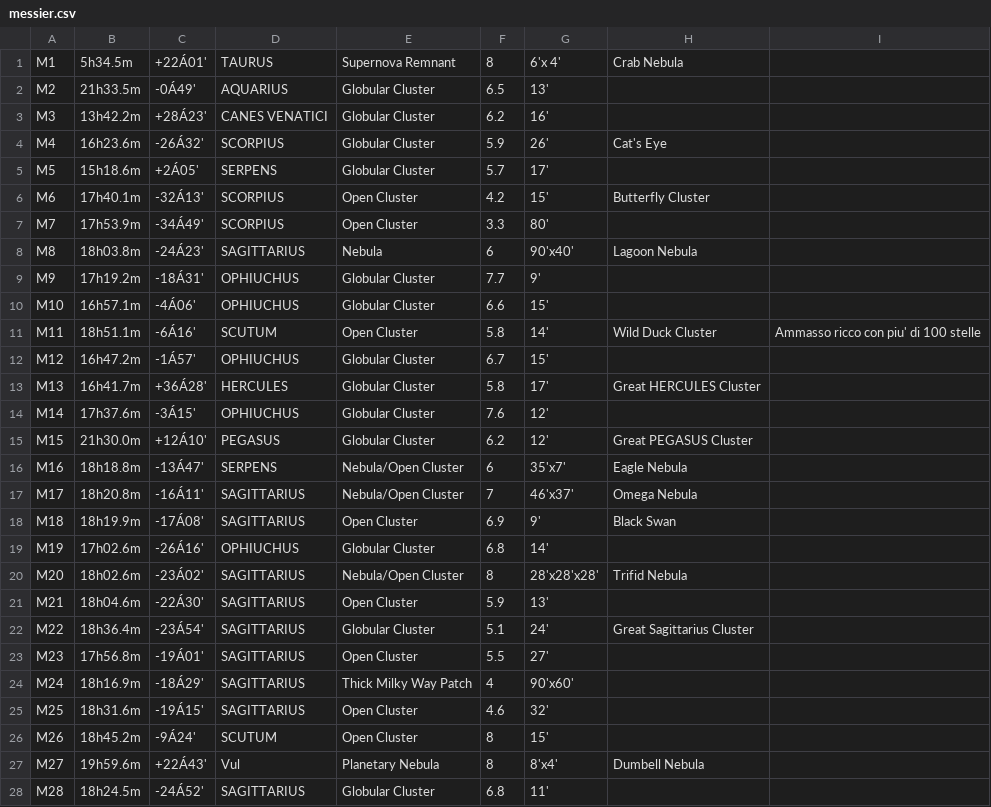
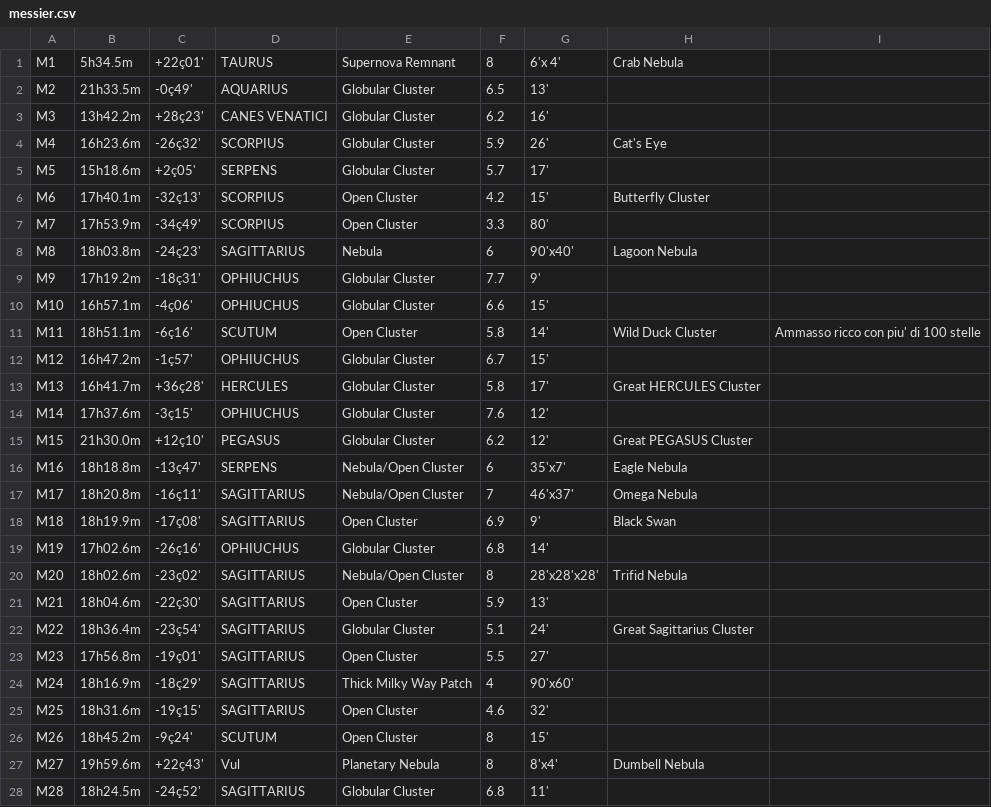
Before and after one commit to cjsatuforc/rDUINOScope, a CSV file: _2.3.1_Boiana_EQ_Giacomo/SD_card_content/messier.csv, drawn as a sheet; only a part is shown; the diff covers the shown part only.

Commit message:
DMA TFT library translation

```diff
--- a/_2.3.1_Boiana_EQ_Giacomo/SD_card_content/messier.csv
+++ b/_2.3.1_Boiana_EQ_Giacomo/SD_card_content/messier.csv
@@ -1,28 +1,28 @@
-M1;5h34.5m;+22Á01';TAURUS;Supernova Remnant;8;6'x 4';Crab Nebula;
-M2;21h33.5m;-0Á49';AQUARIUS;Globular Cluster;6.5;13';;
-M3;13h42.2m;+28Á23';CANES VENATICI;Globular Cluster;6.2;16';;
-M4;16h23.6m;-26Á32';SCORPIUS;Globular Cluster;5.9;26';Cat's Eye;
-M5;15h18.6m;+2Á05';SERPENS;Globular Cluster;5.7;17';;
-M6;17h40.1m;-32Á13';SCORPIUS;Open Cluster;4.2;15';Butterfly Cluster;
-M7;17h53.9m;-34Á49';SCORPIUS;Open Cluster;3.3;80';;
-M8;18h03.8m;-24Á23';SAGITTARIUS;Nebula;6;90'x40';Lagoon Nebula;
-M9;17h19.2m;-18Á31';OPHIUCHUS;Globular Cluster;7.7;9';;
-M10;16h57.1m;-4Á06';OPHIUCHUS;Globular Cluster;6.6;15';;
-M11;18h51.1m;-6Á16';SCUTUM;Open Cluster;5.8;14';Wild Duck Cluster;Ammasso ricco con piu' di 100 stelle
-M12;16h47.2m;-1Á57';OPHIUCHUS;Globular Cluster;6.7;15';;
-M13;16h41.7m;+36Á28';HERCULES;Globular Cluster;5.8;17';Great HERCULES Cluster;
-M14;17h37.6m;-3Á15';OPHIUCHUS;Globular Cluster;7.6;12';;
-M15;21h30.0m;+12Á10';PEGASUS;Globular Cluster;6.2;12';Great PEGASUS Cluster;
-M16;18h18.8m;-13Á47';SERPENS;Nebula/Open Cluster;6;35'x7';Eagle Nebula;
-M17;18h20.8m;-16Á11';SAGITTARIUS;Nebula/Open Cluster;7;46'x37';Omega Nebula;
-M18;18h19.9m;-17Á08';SAGITTARIUS;Open Cluster;6.9;9';Black Swan;
-M19;17h02.6m;-26Á16';OPHIUCHUS;Globular Cluster;6.8;14';;
-M20;18h02.6m;-23Á02';SAGITTARIUS;Nebula/Open Cluster;8;28'x28'x28';Trifid Nebula;
-M21;18h04.6m;-22Á30';SAGITTARIUS;Open Cluster;5.9;13';;
-M22;18h36.4m;-23Á54';SAGITTARIUS;Globular Cluster;5.1;24';Great Sagittarius Cluster;
-M23;17h56.8m;-19Á01';SAGITTARIUS;Open Cluster;5.5;27';;
-M24;18h16.9m;-18Á29';SAGITTARIUS;Thick Milky Way Patch;4;90'x60';;
-M25;18h31.6m;-19Á15';SAGITTARIUS;Open Cluster;4.6;32';;
-M26;18h45.2m;-9Á24';SCUTUM;Open Cluster;8;15';;
-M27;19h59.6m;+22Á43';Vul;Planetary Nebula;8;8'x4';Dumbell Nebula;
-M28;18h24.5m;-24Á52';SAGITTARIUS;Globular Cluster;6.8;11';;
+M1;5h34.5m;+22ç01';TAURUS;Supernova Remnant;8;6'x 4';Crab Nebula;
+M2;21h33.5m;-0ç49';AQUARIUS;Globular Cluster;6.5;13';;
+M3;13h42.2m;+28ç23';CANES VENATICI;Globular Cluster;6.2;16';;
+M4;16h23.6m;-26ç32';SCORPIUS;Globular Cluster;5.9;26';Cat's Eye;
+M5;15h18.6m;+2ç05';SERPENS;Globular Cluster;5.7;17';;
+M6;17h40.1m;-32ç13';SCORPIUS;Open Cluster;4.2;15';Butterfly Cluster;
+M7;17h53.9m;-34ç49';SCORPIUS;Open Cluster;3.3;80';;
+M8;18h03.8m;-24ç23';SAGITTARIUS;Nebula;6;90'x40';Lagoon Nebula;
+M9;17h19.2m;-18ç31';OPHIUCHUS;Globular Cluster;7.7;9';;
+M10;16h57.1m;-4ç06';OPHIUCHUS;Globular Cluster;6.6;15';;
+M11;18h51.1m;-6ç16';SCUTUM;Open Cluster;5.8;14';Wild Duck Cluster;Ammasso ricco con piu' di 100 stelle
+M12;16h47.2m;-1ç57';OPHIUCHUS;Globular Cluster;6.7;15';;
+M13;16h41.7m;+36ç28';HERCULES;Globular Cluster;5.8;17';Great HERCULES Cluster;
+M14;17h37.6m;-3ç15';OPHIUCHUS;Globular Cluster;7.6;12';;
+M15;21h30.0m;+12ç10';PEGASUS;Globular Cluster;6.2;12';Great PEGASUS Cluster;
+M16;18h18.8m;-13ç47';SERPENS;Nebula/Open Cluster;6;35'x7';Eagle Nebula;
+M17;18h20.8m;-16ç11';SAGITTARIUS;Nebula/Open Cluster;7;46'x37';Omega Nebula;
+M18;18h19.9m;-17ç08';SAGITTARIUS;Open Cluster;6.9;9';Black Swan;
+M19;17h02.6m;-26ç16';OPHIUCHUS;Globular Cluster;6.8;14';;
+M20;18h02.6m;-23ç02';SAGITTARIUS;Nebula/Open Cluster;8;28'x28'x28';Trifid Nebula;
+M21;18h04.6m;-22ç30';SAGITTARIUS;Open Cluster;5.9;13';;
+M22;18h36.4m;-23ç54';SAGITTARIUS;Globular Cluster;5.1;24';Great Sagittarius Cluster;
+M23;17h56.8m;-19ç01';SAGITTARIUS;Open Cluster;5.5;27';;
+M24;18h16.9m;-18ç29';SAGITTARIUS;Thick Milky Way Patch;4;90'x60';;
+M25;18h31.6m;-19ç15';SAGITTARIUS;Open Cluster;4.6;32';;
+M26;18h45.2m;-9ç24';SCUTUM;Open Cluster;8;15';;
+M27;19h59.6m;+22ç43';Vul;Planetary Nebula;8;8'x4';Dumbell Nebula;
+M28;18h24.5m;-24ç52';SAGITTARIUS;Globular Cluster;6.8;11';;
```
Also changed, not shown: 87 edited cells elsewhere in this file, 6 other files.
